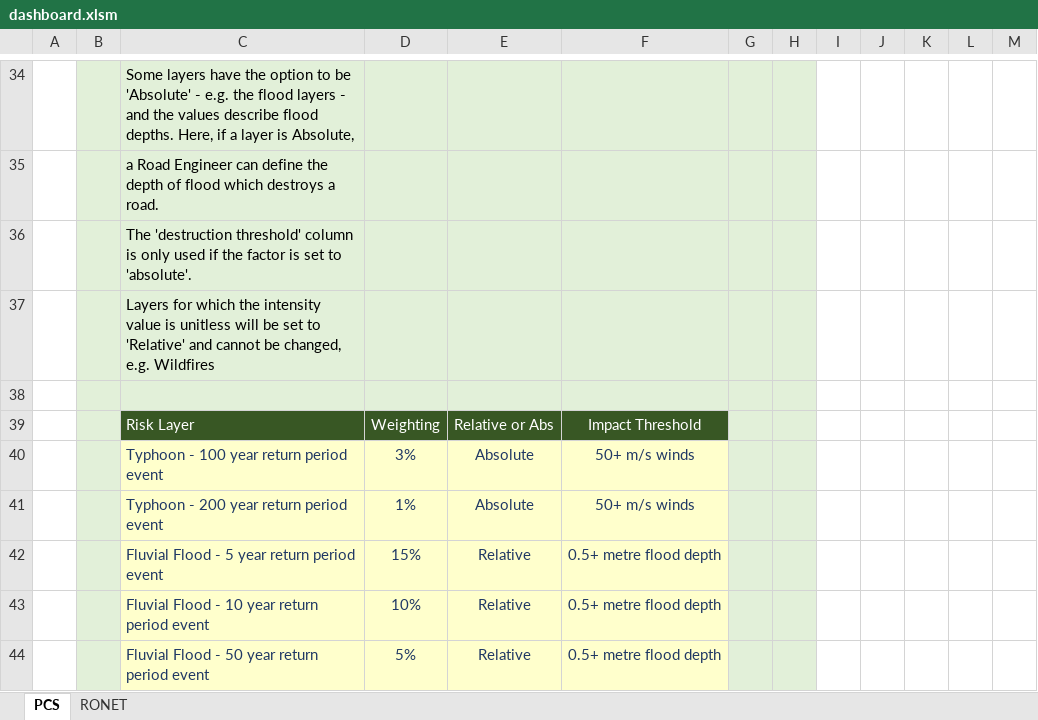
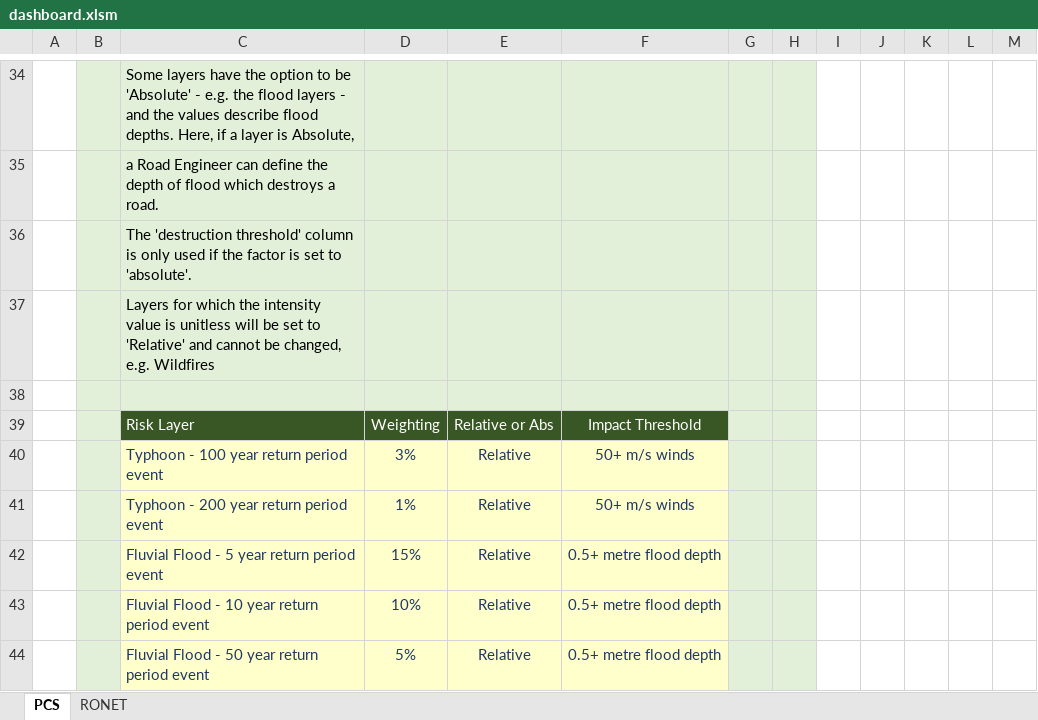
Before and after one commit to Charlesfox1/RoadAnalytics, an Excel workbook: dashboard.xlsm, sheet PCS, drawn as a sheet; only a part is shown, gaps mark what is left out; values as stored, in another font and other column widths than the file's, no borders; charts and pictures and conditional formats not drawn; the diff covers the shown part only; the diff names each change by its address in the sheet, - before the commit and + after, or states it on an @@ line.

```diff
--- a/dashboard.xlsm (sheet PCS)
+++ b/dashboard.xlsm (sheet PCS)
-E40:E41: Absolute
+E40:E41: Relative
```
Also changed, not shown: 1 added row, 1 removed row and 15 edited cells elsewhere in this sheet, charts or pictures, Outputs/TT/PCS.xlsx, Outputs/TT/criticality_output.xlsx, 38 other files.
